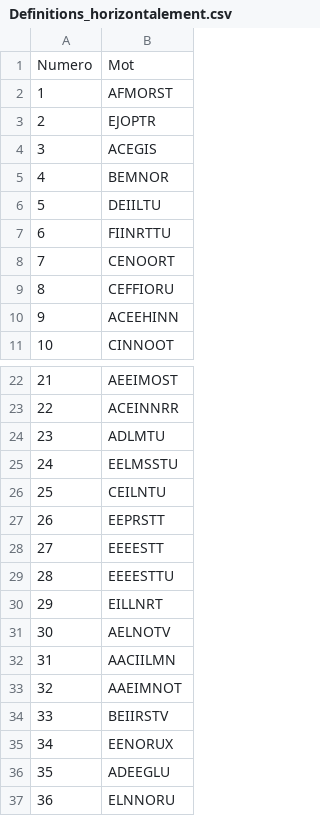
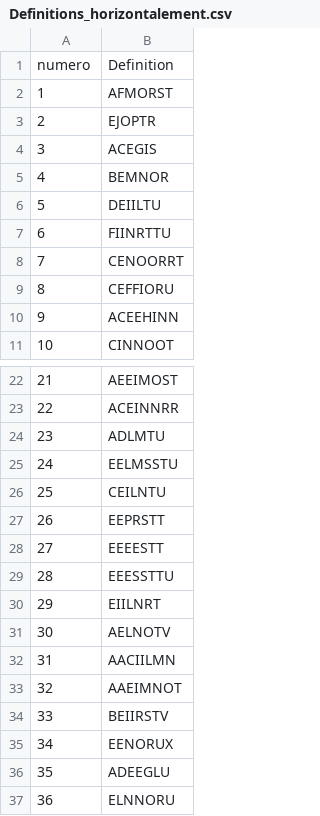
Before and after one commit to ernestmordret/python_L1, a CSV file: crosswords/Definitions_horizontalement.csv, drawn as a sheet; only a part is shown, gaps mark what is left out.

```diff
--- a/crosswords/Definitions_horizontalement.csv
+++ b/crosswords/Definitions_horizontalement.csv
@@ -1,2 +1,2 @@
-Numero;Mot
+numero;Definition
 1;AFMORST
@@ -7,3 +7,3 @@ Numero;Mot
 6;FIINRTTU
-7;CENOORT
+7;CENOORRT
 8;CEFFIORU
@@ -28,4 +28,4 @@ Numero;Mot
 27;EEEESTT
-28;EEEESTTU
-29;EILLNRT
+28;EEESSTTU
+29;EIILNRT
 30;AELNOTV
```
Also changed, not shown: 4 other files.
